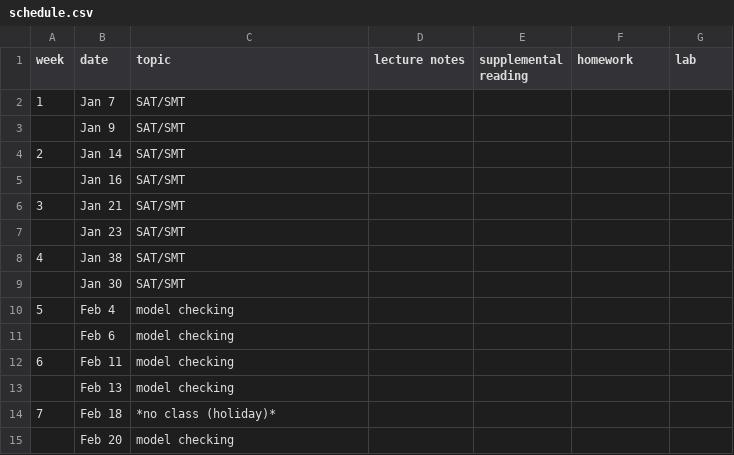
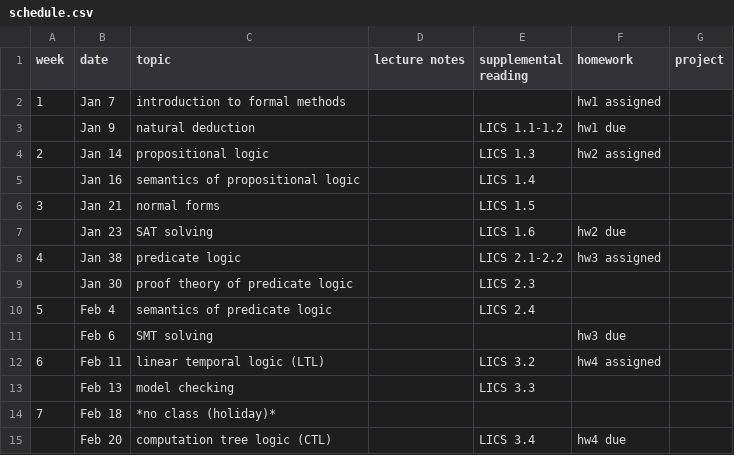
Before and after one commit to mines-pvs/s20-syllabus, a CSV file: schedule.csv, drawn as a sheet; only a part is shown; the diff covers the shown part only.

```diff
--- a/schedule.csv
+++ b/schedule.csv
@@ -1,15 +1,15 @@
-week,date,topic,lecture notes,supplemental reading,homework,lab
-1,Jan 7,SAT/SMT,,,,
-,Jan 9,SAT/SMT,,,,
-2,Jan 14,SAT/SMT,,,,
-,Jan 16,SAT/SMT,,,,
-3,Jan 21,SAT/SMT,,,,
-,Jan 23,SAT/SMT,,,,
-4,Jan 38,SAT/SMT,,,,
-,Jan 30,SAT/SMT,,,,
-5,Feb 4,model checking,,,,
-,Feb 6,model checking,,,,
-6,Feb 11,model checking,,,,
-,Feb 13,model checking,,,,
+week,date,topic,lecture notes,supplemental reading,homework,project
+1,Jan 7,introduction to formal methods,,,hw1 assigned,
+,Jan 9,natural deduction,,LICS 1.1-1.2,hw1 due,
+2,Jan 14,propositional logic,,LICS 1.3,hw2 assigned,
+,Jan 16,semantics of propositional logic,,LICS 1.4,,
+3,Jan 21,normal forms,,LICS 1.5,,
+,Jan 23,SAT solving,,LICS 1.6,hw2 due,
+4,Jan 38,predicate logic,,LICS 2.1-2.2,hw3 assigned,
+,Jan 30,proof theory of predicate logic,,LICS 2.3,,
+5,Feb 4,semantics of predicate logic,,LICS 2.4,,
+,Feb 6,SMT solving,,,hw3 due,
+6,Feb 11,linear temporal logic (LTL),,LICS 3.2,hw4 assigned,
+,Feb 13,model checking,,LICS 3.3,,
 7,Feb 18,*no class (holiday)*,,,,
-,Feb 20,model checking,,,,
+,Feb 20,computation tree logic (CTL),,LICS 3.4,hw4 due,
```
Also changed, not shown: 40 edited cells elsewhere in this file, 1 other file.
